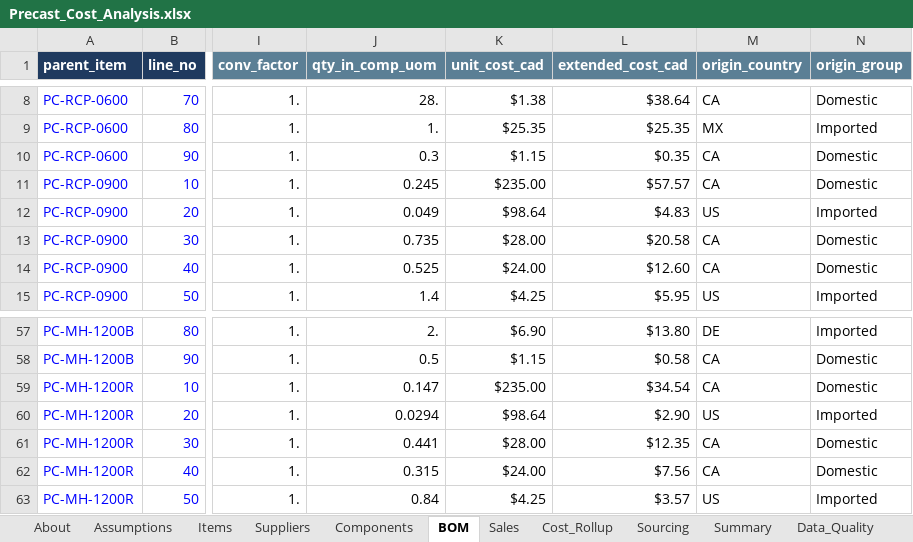
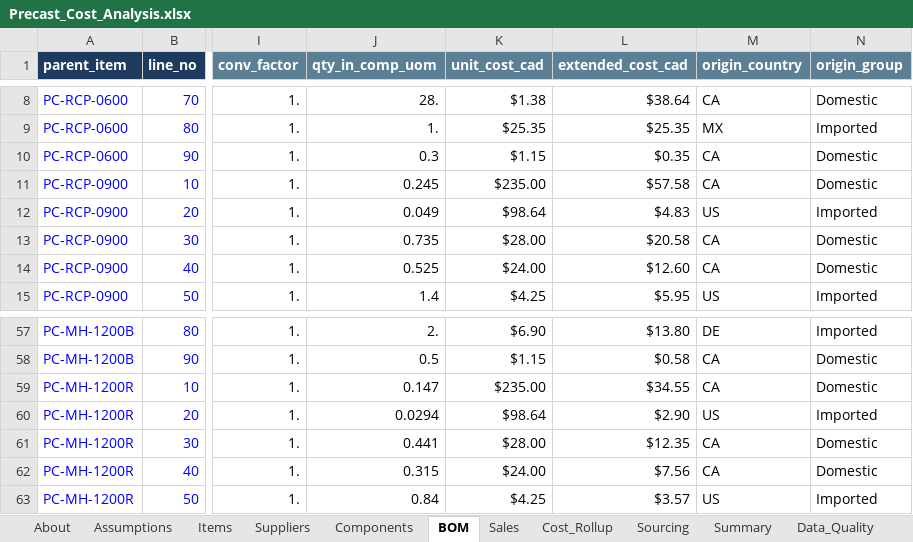
Before and after one commit to NidhiNalini/precast-cost-sourcing-analysis, an Excel workbook: workbook/Precast_Cost_Analysis.xlsx, sheet BOM, drawn as a sheet; only a part is shown, gaps mark what is left out; values as stored, in another font and other column widths than the file's, no borders; charts and pictures and conditional formats not drawn; the diff names each change by its address in the sheet, - before the commit and + after, or states it on an @@ line.

```diff
--- a/workbook/Precast_Cost_Analysis.xlsx (sheet BOM)
+++ b/workbook/Precast_Cost_Analysis.xlsx (sheet BOM)
-L11 (extended_cost_cad): $57.57
+L11 (extended_cost_cad): $57.58
-L59 (extended_cost_cad): $34.54
+L59 (extended_cost_cad): $34.55
```
Also changed, not shown: sheet Open_Questions, formulas that keep their value, charts or pictures, 9 other files.
